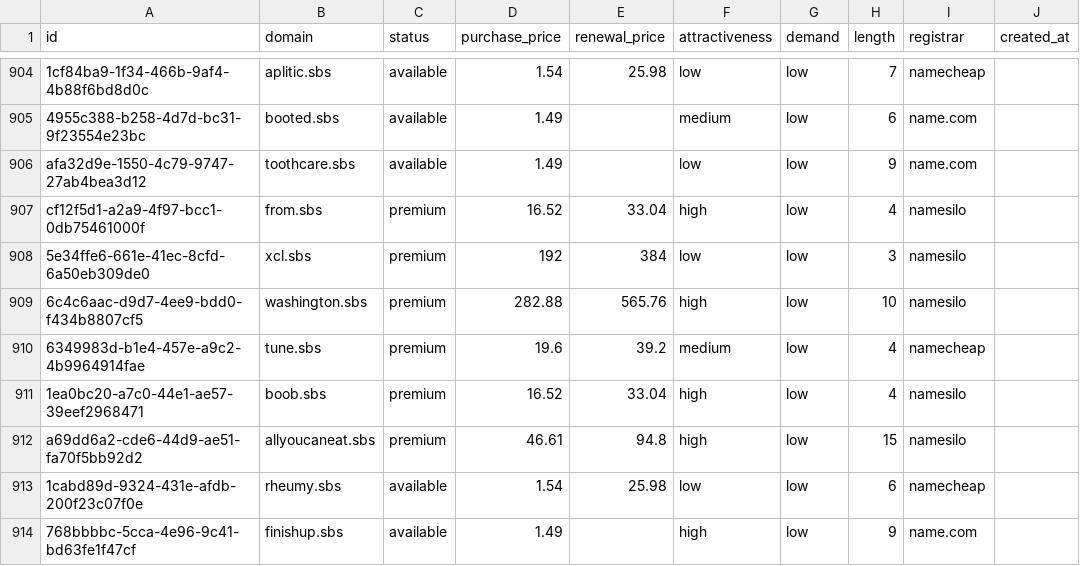
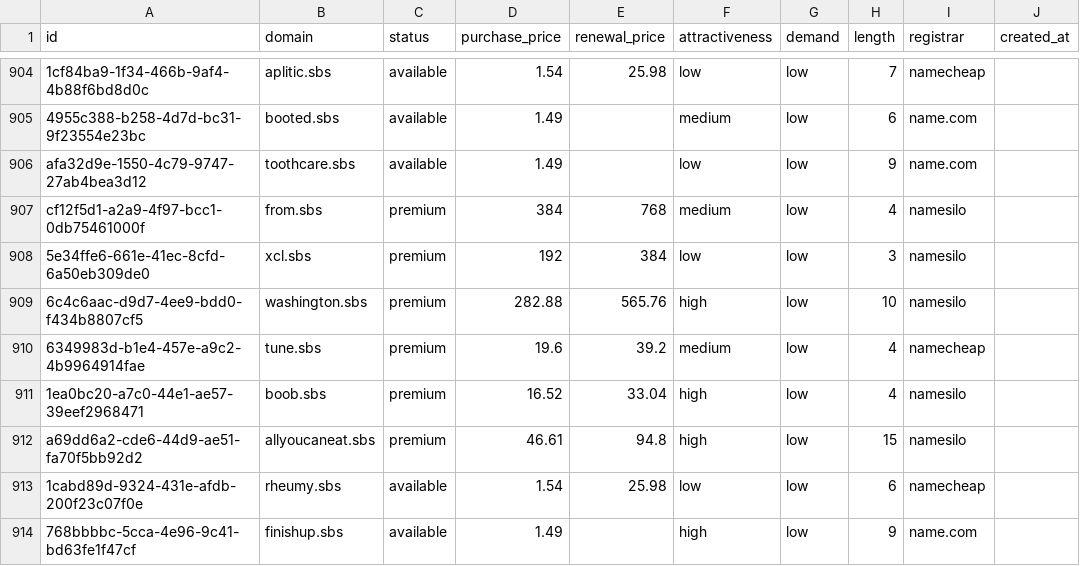
Before and after one commit to UniqueDomains/sbs-oneword-domains, a CSV file: sbs.csv, drawn as a sheet; only a part is shown, gaps mark what is left out; the diff covers the shown part only; the diff names each change by its address in the sheet, - before the commit and + after, or states it on an @@ line.

```diff
--- a/sbs.csv
+++ b/sbs.csv
-D907 (purchase_price): 16.52
+D907 (purchase_price): 384
-E907 (renewal_price): 33.04
+E907 (renewal_price): 768
-F907 (attractiveness): high
+F907 (attractiveness): medium
```
Also changed, not shown: 16 edited cells elsewhere in this file, 4 other files.
